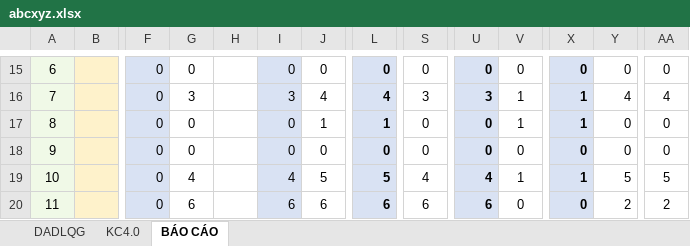
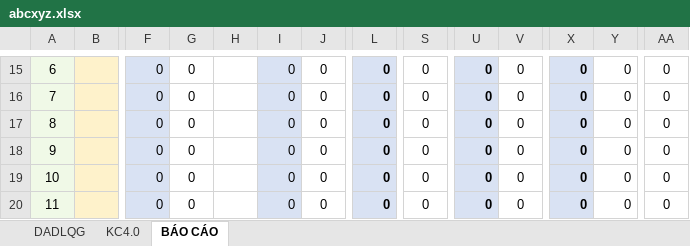
Before and after one commit to TMinh-20021392/VPCTWebsite, an Excel workbook: VPCTWebsiteAPI/ThongKe/abcxyz.xlsx, sheet BÁO CÁO, drawn as a sheet; only a part is shown, gaps mark what is left out; values as stored, in another font and other column widths than the file's, no borders; the diff covers the shown part only; the diff names each change by its address in the sheet, - before the commit and + after, or states it on an @@ line.

```diff
--- a/VPCTWebsiteAPI/ThongKe/abcxyz.xlsx (sheet BÁO CÁO)
+++ b/VPCTWebsiteAPI/ThongKe/abcxyz.xlsx (sheet BÁO CÁO)
-G16: 3
+G16: 0
-I16: 3
+I16: 0
-J16: 4
+J16: 0
-L16: 4
+L16: 0
-S16: 3
+S16: 0
-U16: 3
+U16: 0
-V16:V17: 1
+V16:V17: 0
-X16:X17: 1
+X16:X17: 0
-Y16: 4
+Y16: 0
-AA16: 4
+AA16: 0
-J17: 1
+J17: 0
-L17: 1
+L17: 0
-G19: 4
+G19: 0
-I19: 4
+I19: 0
-J19: 5
+J19: 0
-L19: 5
+L19: 0
-S19: 4
+S19: 0
-U19: 4
+U19: 0
-V19: 1
+V19: 0
-X19: 1
+X19: 0
-Y19: 5
+Y19: 0
-AA19: 5
+AA19: 0
-G20: 6
+G20: 0
-I20: 6
+I20: 0
-J20: 6
+J20: 0
-L20: 6
+L20: 0
-S20: 6
+S20: 0
-U20: 6
+U20: 0
-Y20: 2
+Y20: 0
-AA20: 2
+AA20: 0
```
Also changed, not shown: 144 edited cells and cell formats elsewhere in this sheet, sheet DADLQG, formulas that keep their value, hidden cells, 11 other files.
